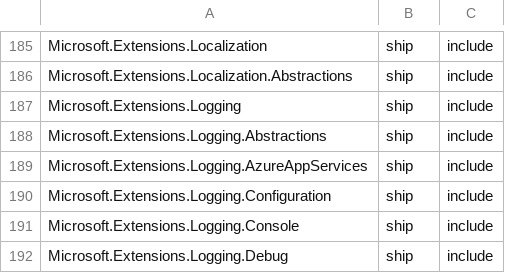
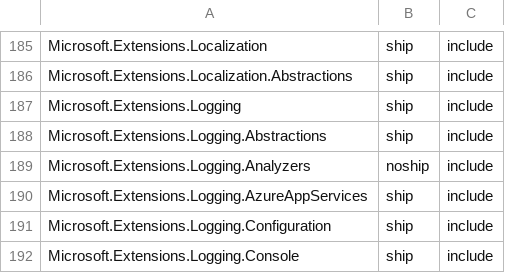
Before and after one commit to aspnet/Coherence, a CSV file: packages/packages.csv, drawn as a sheet; only a part is shown, gaps mark what is left out; the shorter side is filled out with more unchanged rows; the diff names each change by its address in the sheet, - before the commit and + after, or states it on an @@ line.

Commit message:
Add Microsoft.Extensions.Logging.Analyzers (#254)

```diff
--- a/packages/packages.csv
+++ b/packages/packages.csv
+row 189: Microsoft.Extensions.Logging.Analyzers | noship | include
```
